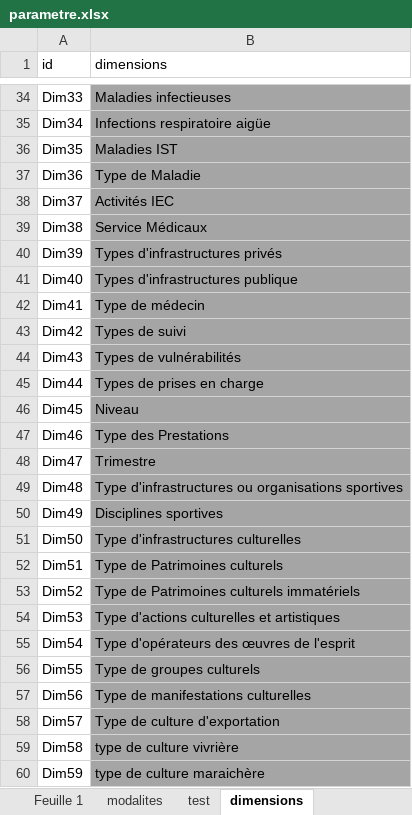
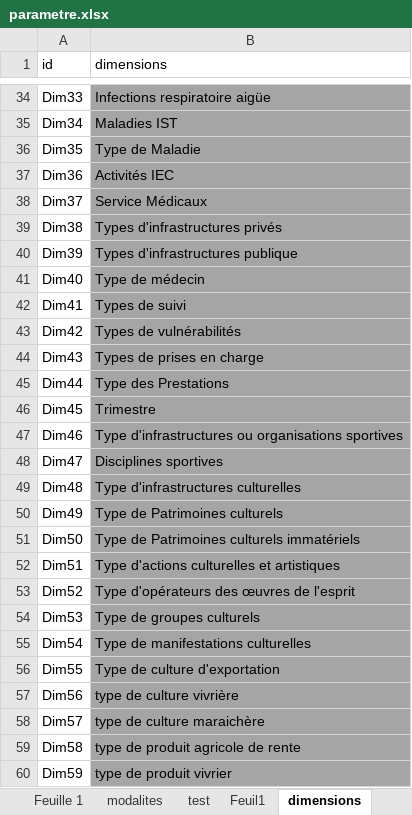
Before and after one commit to devskills365/data-import, an Excel workbook: parametre.xlsx, sheet dimensions, drawn as a sheet; only a part is shown, gaps mark what is left out; values as stored, in another font and other column widths than the file's, no borders; conditional formats not drawn; the diff covers the shown part only; the diff names each change by its address in the sheet, - before the commit and + after, or states it on an @@ line.

```diff
--- a/parametre.xlsx (sheet dimensions)
+++ b/parametre.xlsx (sheet dimensions)
+sheet tab: Feuil1
-B34 (dimensions): Maladies infectieuses
+B34 (dimensions): Infections respiratoire aigüe
-B35 (dimensions): Infections respiratoire aigüe
+B35 (dimensions): Maladies IST
-B36 (dimensions): Maladies IST
+B36 (dimensions): Type de Maladie
-B37 (dimensions): Type de Maladie
+B37 (dimensions): Activités IEC
-B38 (dimensions): Activités IEC
+B38 (dimensions): Service Médicaux
-B39 (dimensions): Service Médicaux
+B39 (dimensions): Types d'infrastructures privés
-B40 (dimensions): Types d'infrastructures privés
+B40 (dimensions): Types d'infrastructures publique
-B41 (dimensions): Types d'infrastructures publique
+B41 (dimensions): Type de médecin
-B42 (dimensions): Type de médecin
+B42 (dimensions): Types de suivi
-B43 (dimensions): Types de suivi
+B43 (dimensions): Types de vulnérabilités
-B44 (dimensions): Types de vulnérabilités
+B44 (dimensions): Types de prises en charge
-B45 (dimensions): Types de prises en charge
+B45 (dimensions): Type des Prestations
-B46 (dimensions): Niveau
+B46 (dimensions): Trimestre
-B47 (dimensions): Type des Prestations
+B47 (dimensions): Type d'infrastructures ou organisations sportives
-B48 (dimensions): Trimestre
+B48 (dimensions): Disciplines sportives
-B49 (dimensions): Type d'infrastructures ou organisations sportives
+B49 (dimensions): Type d'infrastructures culturelles
-B50 (dimensions): Disciplines sportives
+B50 (dimensions): Type de Patrimoines culturels
-B51 (dimensions): Type d'infrastructures culturelles
+B51 (dimensions): Type de Patrimoines culturels immatériels
-B52 (dimensions): Type de Patrimoines culturels
+B52 (dimensions): Type d'actions culturelles et artistiques
-B53 (dimensions): Type de Patrimoines culturels immatériels
+B53 (dimensions): Type d'opérateurs des œuvres de l'esprit
-B54 (dimensions): Type d'actions culturelles et artistiques
+B54 (dimensions): Type de groupes culturels
-B55 (dimensions): Type d'opérateurs des œuvres de l'esprit
+B55 (dimensions): Type de manifestations culturelles
-B56 (dimensions): Type de groupes culturels
+B56 (dimensions): Type de culture d'exportation
-B57 (dimensions): Type de manifestations culturelles
+B57 (dimensions): type de culture vivrière
-B58 (dimensions): Type de culture d'exportation
+B58 (dimensions): type de culture maraichère
-B59 (dimensions): type de culture vivrière
+B59 (dimensions): type de produit agricole de rente
-B60 (dimensions): type de culture maraichère
+B60 (dimensions): type de produit vivrier
```
Also changed, not shown: 6 removed rows and 93 edited cells elsewhere in this sheet, 7 other files.
